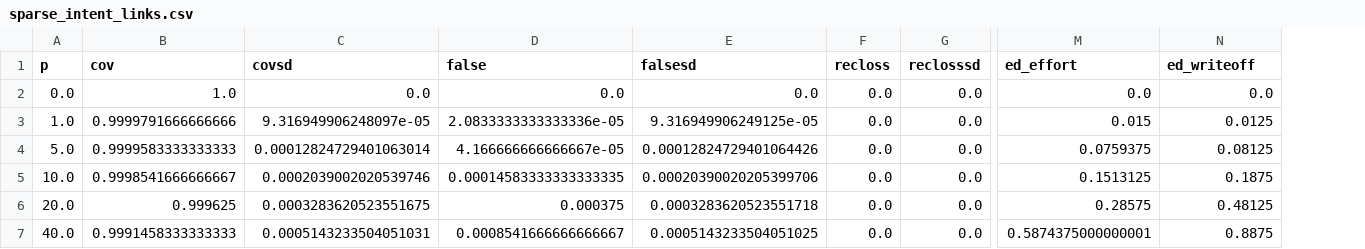
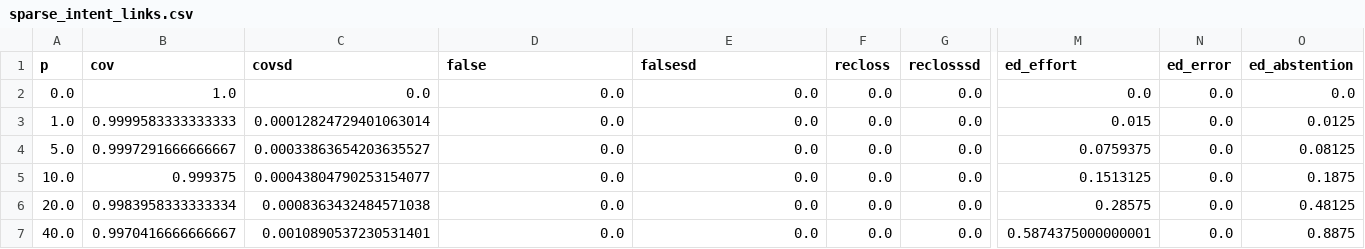
Before and after one commit to obedebessa/evidence-debt, a CSV file: data/series/sparse_intent_links.csv, drawn as a sheet; only a part is shown, gaps mark what is left out; addresses are those after the commit; the diff names each change by its address in the sheet, - before the commit and + after, or states it on an @@ line.

```diff
--- a/data/series/sparse_intent_links.csv
+++ b/data/series/sparse_intent_links.csv
+column N (ed_error), rows 2-7: all 0.0
-O1: ed_writeoff
+O1: ed_abstention
-B3 (cov): 0.9999791666666666
+B3 (cov): 0.9999583333333333
-C3 (covsd): 9.316949906248097e-05
+C3 (covsd): 0.00012824729401063014
-D3 (false): 2.0833333333333336e-05
+D3 (false): 0.0
-E3 (falsesd): 9.316949906249125e-05
+E3 (falsesd): 0.0
-B4 (cov): 0.9999583333333333
+B4 (cov): 0.9997291666666667
-C4 (covsd): 0.00012824729401063014
+C4 (covsd): 0.00033863654203635527
-D4 (false): 4.166666666666667e-05
+D4 (false): 0.0
-E4 (falsesd): 0.00012824729401064426
+E4 (falsesd): 0.0
-B5 (cov): 0.9998541666666667
+B5 (cov): 0.999375
-C5 (covsd): 0.0002039002020539746
+C5 (covsd): 0.00043804790253154077
-D5 (false): 0.00014583333333333335
+D5 (false): 0.0
-E5 (falsesd): 0.00020390020205399706
+E5 (falsesd): 0.0
-B6 (cov): 0.999625
+B6 (cov): 0.9983958333333334
-C6 (covsd): 0.0003283620523551675
+C6 (covsd): 0.0008363432484571038
-D6 (false): 0.000375
+D6 (false): 0.0
-E6 (falsesd): 0.0003283620523551718
+E6 (falsesd): 0.0
-B7 (cov): 0.9991458333333333
+B7 (cov): 0.9970416666666667
-C7 (covsd): 0.0005143233504051031
+C7 (covsd): 0.0010890537230531401
-D7 (false): 0.0008541666666666667
+D7 (false): 0.0
-E7 (falsesd): 0.0005143233504051025
+E7 (falsesd): 0.0
```
Also changed, not shown: data/interest.csv, data/series/dense_approval_links.csv, 52 other files.
